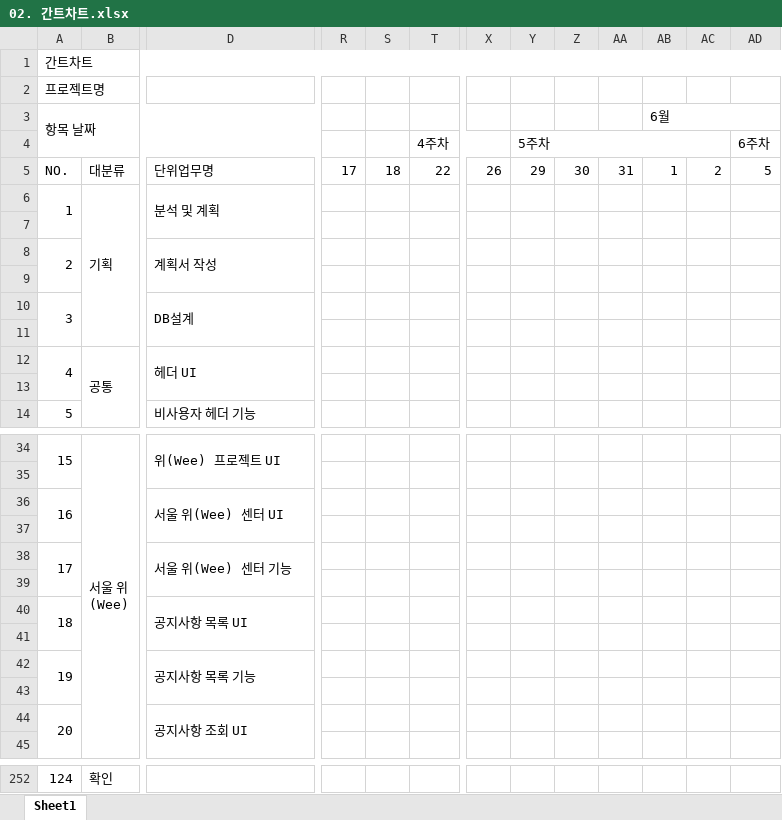
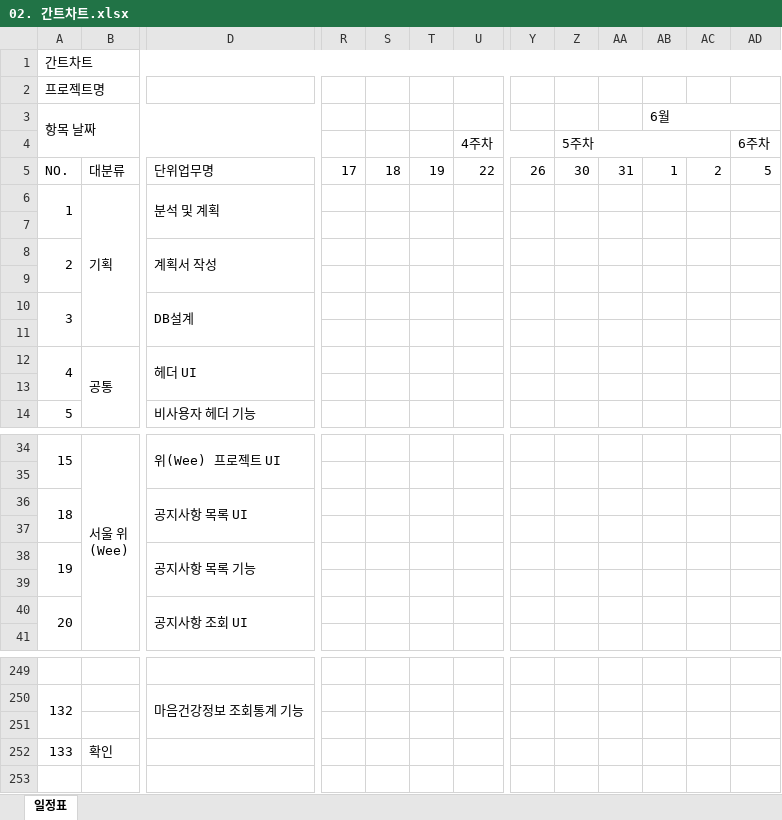
Before and after one commit to limddoo/Weepl, an Excel workbook: 문서 관리/02. 간트차트.xlsx, sheet 일정표, drawn as a sheet; only a part is shown, gaps mark what is left out; values as stored, in another font and other column widths than the file's, no cell formats; removed rows and columns are numbered as before the commit, all else as after; rows hold the shown columns only; the diff covers the shown part only; the diff names each change by its address in the sheet, - before the commit and + after, or states it on an @@ line.

```diff
--- a/문서 관리/02. 간트차트.xlsx (sheet 일정표)
+++ b/문서 관리/02. 간트차트.xlsx (sheet 일정표)
-sheet tab: Sheet1
+sheet tab: 일정표
+column T, row 5: 19
-column Y, rows 4-5: 5주차 | 29
-Z4: (empty)
+Z4: 5주차
+Z4:AC4 merged
-row 36: 16 |  | 서울 위(Wee) 센터 UI
-row 37: (empty)
-row 38: 17 |  | 서울 위(Wee) 센터 기능
-row 39: (empty)
-row 249: 124 | 확인
+row 249: (empty)
+row 250: 132 |  | 마음건강정보 조회통계 기능
+row 251: (empty)
+row 252: 133 | 확인
```
Also changed, not shown: 66 added rows, 65 removed rows, 39 edited cells and merged cells elsewhere in this sheet, cell formats, 4 other files.
